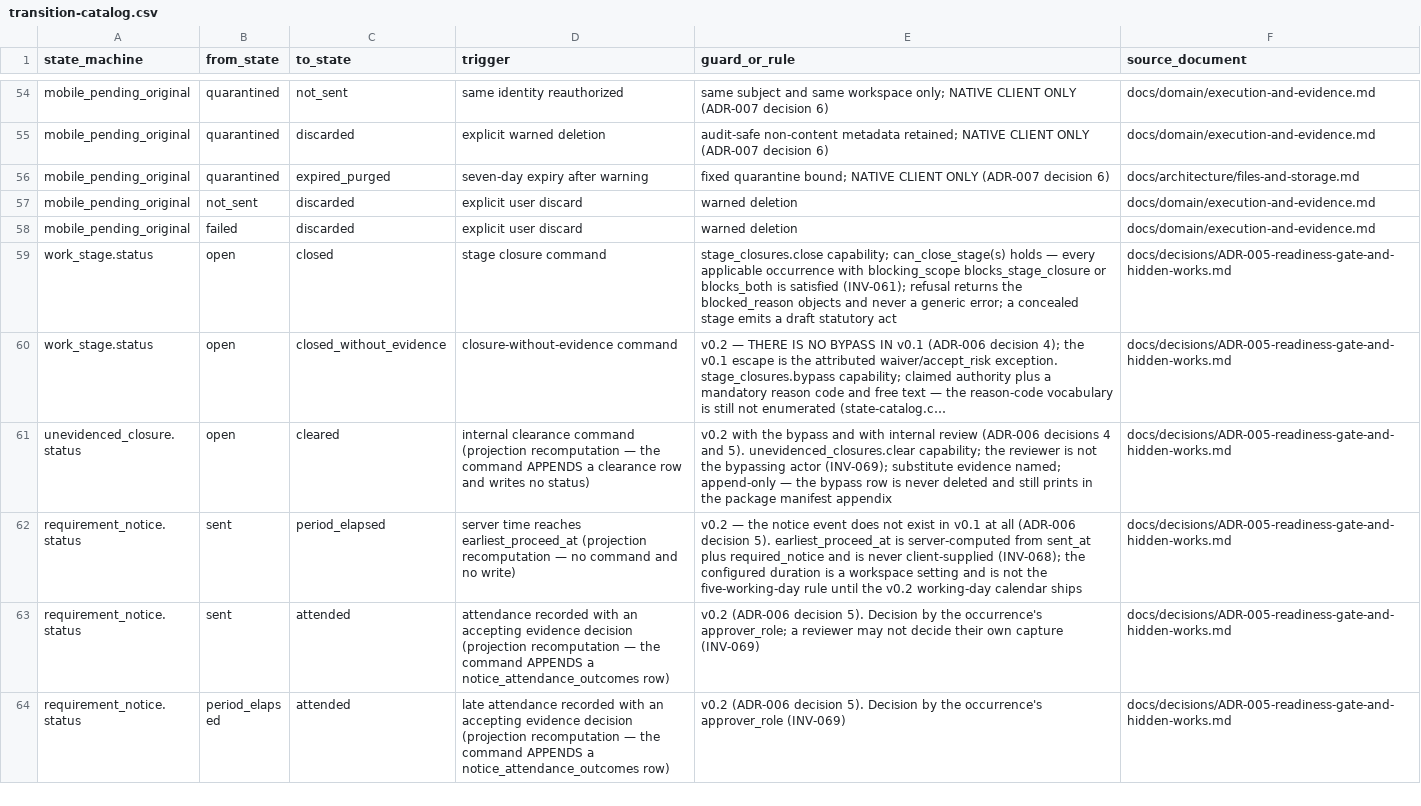
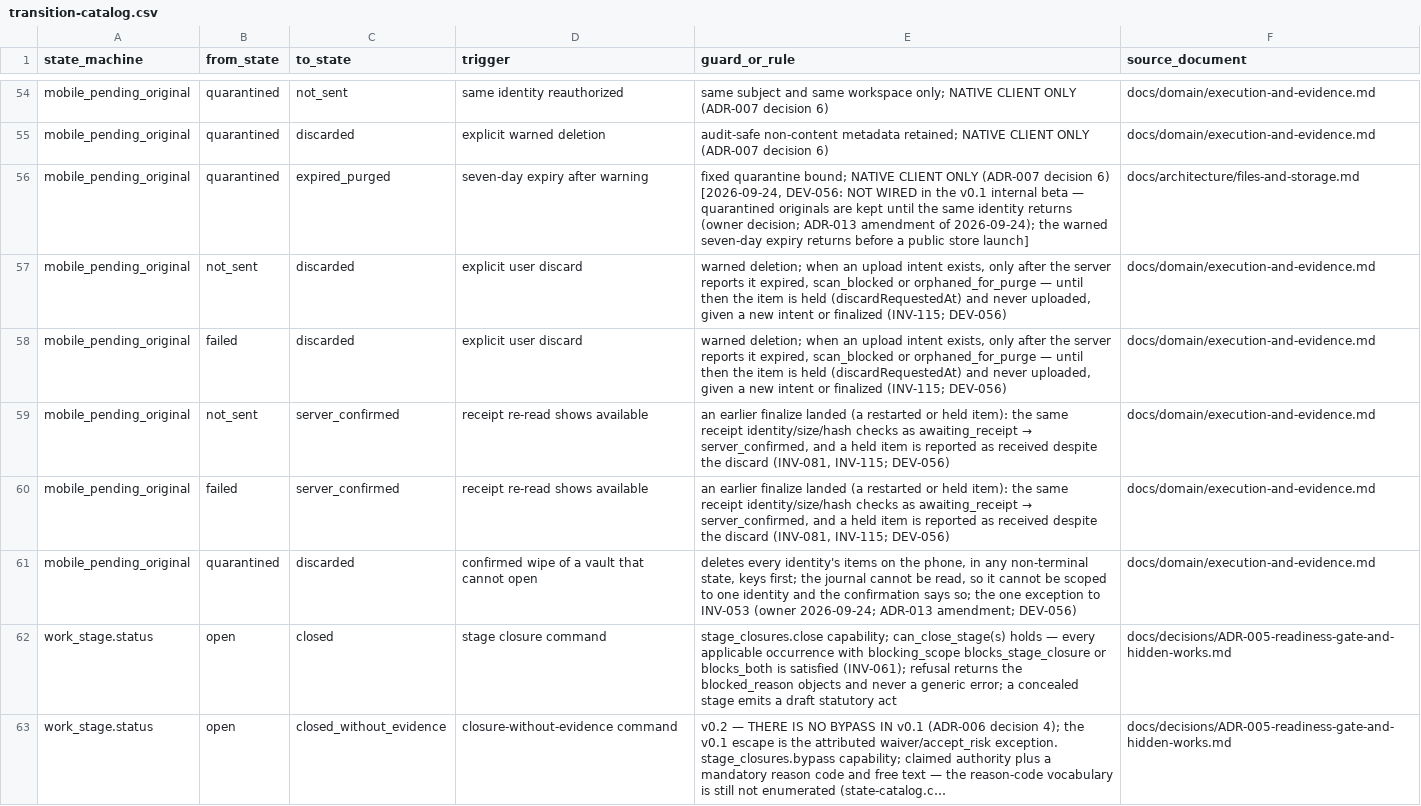
Before and after one commit to akisly/go-proceed, a CSV file: technical/states/transition-catalog.csv, drawn as a sheet; only a part is shown, gaps mark what is left out; the shorter side is filled out with more unchanged rows; long unchanged cells end in ….

```diff
--- a/technical/states/transition-catalog.csv
+++ b/technical/states/transition-catalog.csv
@@ -55,5 +55,8 @@ mobile_pending_original,quarantined,not_sent,same identity reauthorized,same sub
 mobile_pending_original,quarantined,discarded,explicit warned deletion,audit-safe non-content metadata retained; NATIVE CLIENT ONLY (ADR-007 decision 6),docs/domain/execution-and-evidence.md
-mobile_pending_original,quarantined,expired_purged,seven-day expiry after warning,fixed quarantine bound; NATIVE CLIENT ONLY (ADR-007 decision 6),docs/architecture/files-and-storage.md
-mobile_pending_original,not_sent,discarded,explicit user discard,warned deletion,docs/domain/execution-and-evidence.md
-mobile_pending_original,failed,discarded,explicit user discard,warned deletion,docs/domain/execution-and-evidence.md
+mobile_pending_original,quarantined,expired_purged,seven-day expiry after warning,"fixed quarantine bound; NATIVE CLIENT ONLY (ADR-007 decision 6) [2026-09-24, DEV-056: NOT WIRED in the v0.1 internal beta — quarantined originals are kept until the same identity returns (owner decision; ADR-013 amendment of 2026-09-24); the warned seven-day expiry returns before a public store launch]",docs/architecture/files-and-storage.md
+mobile_pending_original,not_sent,discarded,explicit user discard,"warned deletion; when an upload intent exists, only after the server reports it expired, scan_blocked or orphaned_for_purge — until then the item is held (discardRequestedAt) and never uploaded, given a new intent or finalized (INV-115; DEV-056)",docs/domain/execution-and-evidence.md
+mobile_pending_original,failed,discarded,explicit user discard,"warned deletion; when an upload intent exists, only after the server reports it expired, scan_blocked or orphaned_for_purge — until then the item is held (discardRequestedAt) and never uploaded, given a new intent or finalized (INV-115; DEV-056)",docs/domain/execution-and-evidence.md
+mobile_pending_original,not_sent,server_confirmed,receipt re-read shows available,"an earlier finalize landed (a restarted or held item): the same receipt identity/size/hash checks as awaiting_receipt → server_confirmed, and a held item is reported as received despite the discard (INV-081, INV-115; DEV-056)",docs/domain/execution-and-evidence.md
+mobile_pending_original,failed,server_confirmed,receipt re-read shows available,"an earlier finalize landed (a restarted or held item): the same receipt identity/size/hash checks as awaiting_receipt → server_confirmed, and a held item is reported as received despite the discard (INV-081, INV-115; DEV-056)",docs/domain/execution-and-evidence.md
+mobile_pending_original,quarantined,discarded,confirmed wipe of a vault that cannot open,"deletes every identity's items on the phone, in any non-terminal state, keys first; the journal cannot be read, so it cannot be scoped to one identity and the confirmation says so; the one exception to INV-053 (owner 2026-09-24; ADR-013 amendment; DEV-056)",docs/domain/execution-and-evidence.md
 work_stage.status,open,closed,stage closure command,stage_closures.close capability; can_close_stage(s) holds — every applicable occurrence with blocking_scope blocks_stage_closure or blocks_both is satisfied (INV-061); refusal returns the blocked_reason objects and never a generic error; a concealed stage emits a draft statutory act,docs/decisions/ADR-005-readiness-gate-and-hidden-works.md
```
Also changed, not shown: technical/database/invariant-catalog.csv, 24 other files.
